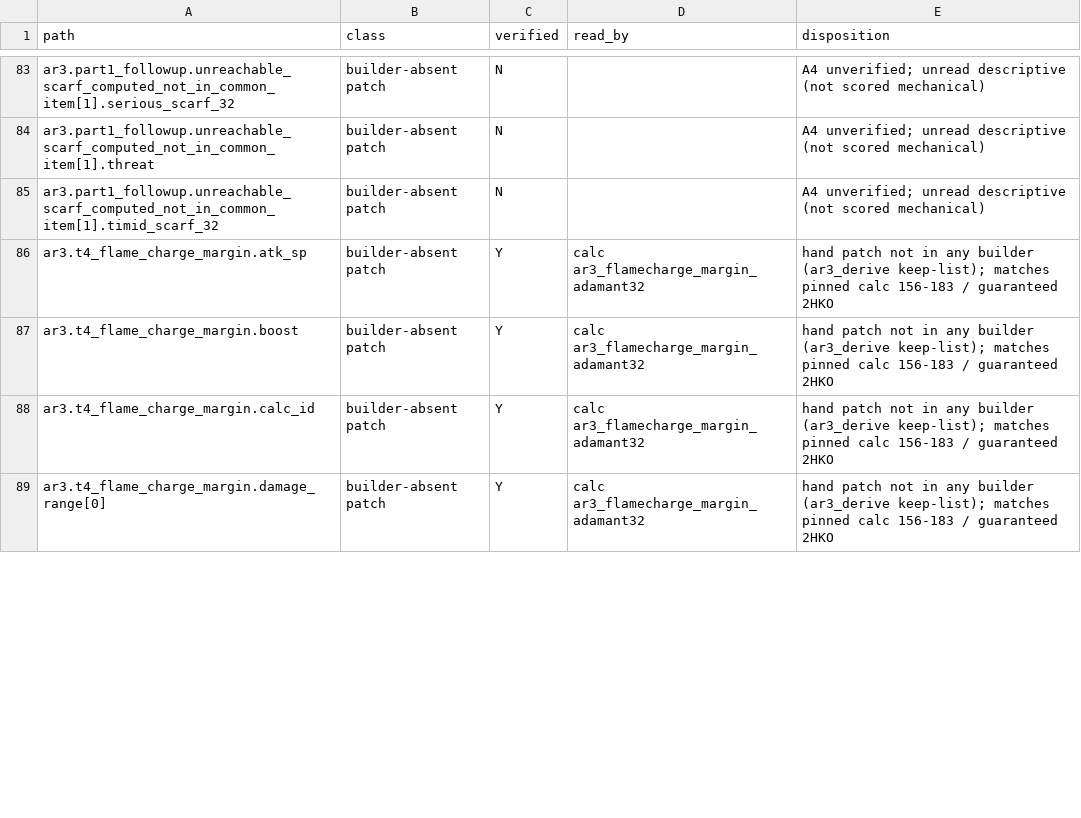
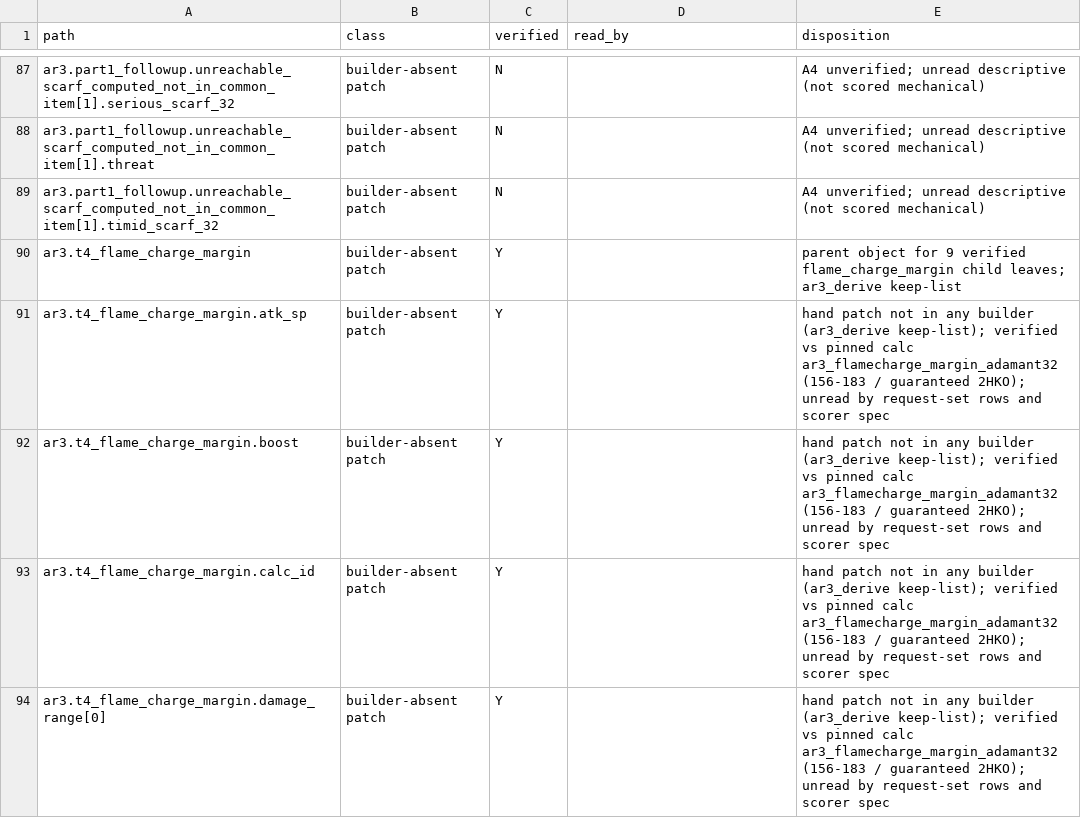
Before and after one commit to vuhcl/pokemon-champions-agents, a TSV file: scripts/eval/part_g_v4/key_artifacts/leaf_disposition_v41.tsv, drawn as a sheet; only a part is shown, gaps mark what is left out; the diff covers the shown part only.

```diff
--- a/scripts/eval/part_g_v4/key_artifacts/leaf_disposition_v41.tsv
+++ b/scripts/eval/part_g_v4/key_artifacts/leaf_disposition_v41.tsv
@@ -85,5 +89,6 @@ ar3.part1_followup.unreachable_scarf_computed_not_in_common_item[1].threat	build
 ar3.part1_followup.unreachable_scarf_computed_not_in_common_item[1].timid_scarf_32	builder-absent patch	N		A4 unverified; unread descriptive (not scored mechanical)
-ar3.t4_flame_charge_margin.atk_sp	builder-absent patch	Y	calc ar3_flamecharge_margin_adamant32	hand patch not in any builder (ar3_derive keep-list); matches pinned calc 156-183 / guaranteed 2HKO
-ar3.t4_flame_charge_margin.boost	builder-absent patch	Y	calc ar3_flamecharge_margin_adamant32	hand patch not in any builder (ar3_derive keep-list); matches pinned calc 156-183 / guaranteed 2HKO
-ar3.t4_flame_charge_margin.calc_id	builder-absent patch	Y	calc ar3_flamecharge_margin_adamant32	hand patch not in any builder (ar3_derive keep-list); matches pinned calc 156-183 / guaranteed 2HKO
-ar3.t4_flame_charge_margin.damage_range[0]	builder-absent patch	Y	calc ar3_flamecharge_margin_adamant32	hand patch not in any builder (ar3_derive keep-list); matches pinned calc 156-183 / guaranteed 2HKO
+ar3.t4_flame_charge_margin	builder-absent patch	Y		parent object for 9 verified flame_charge_margin child leaves; ar3_derive keep-list
+ar3.t4_flame_charge_margin.atk_sp	builder-absent patch	Y		hand patch not in any builder (ar3_derive keep-list); verified vs pinned calc ar3_flamecharge_margin_adamant32 (156-183 / guaranteed 2HKO); unread by request-set rows and scorer spec
+ar3.t4_flame_charge_margin.boost	builder-absent patch	Y		hand patch not in any builder (ar3_derive keep-list); verified vs pinned calc ar3_flamecharge_margin_adamant32 (156-183 / guaranteed 2HKO); unread by request-set rows and scorer spec
+ar3.t4_flame_charge_margin.calc_id	builder-absent patch	Y		hand patch not in any builder (ar3_derive keep-list); verified vs pinned calc ar3_flamecharge_margin_adamant32 (156-183 / guaranteed 2HKO); unread by request-set rows and scorer spec
+ar3.t4_flame_charge_margin.damage_range[0]	builder-absent patch	Y		hand patch not in any builder (ar3_derive keep-list); verified vs pinned calc ar3_flamecharge_margin_adamant32 (156-183 / guaranteed 2HKO); unread by request-set rows and scorer spec
```
Also changed, not shown: 13 added rows and 41 edited cells elsewhere in this file, 7 other files.
